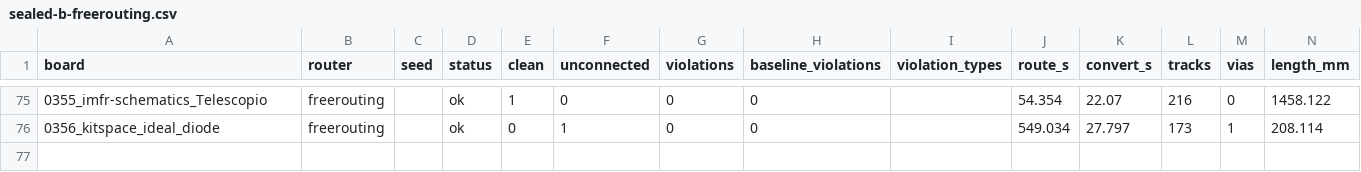
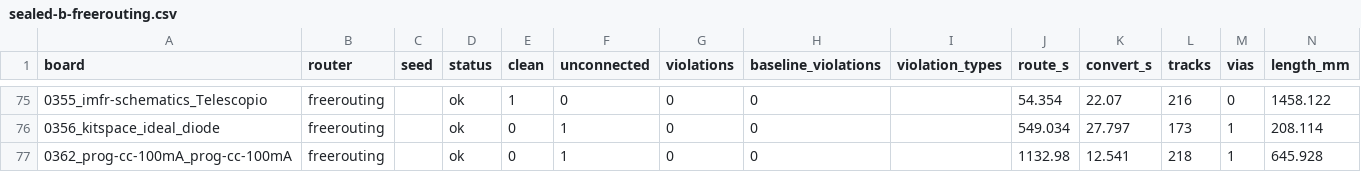
Before and after one commit to TheWingTheWong/copperline, a CSV file: bench/results/sealed-b-freerouting.csv, drawn as a sheet; only a part is shown, gaps mark what is left out; the diff names each change by its address in the sheet, - before the commit and + after, or states it on an @@ line.

```diff
--- a/bench/results/sealed-b-freerouting.csv
+++ b/bench/results/sealed-b-freerouting.csv
+row 77: 0362_prog-cc-100mA_prog-cc-100mA | freerouting |  | ok | 0 | 1 | 0 | 0 |  | 1132.98 | 12.541 | 218 | 1 | 645.928
```
Also changed, not shown: bench/results/sealed-c-copperline.csv, 1 other file.
